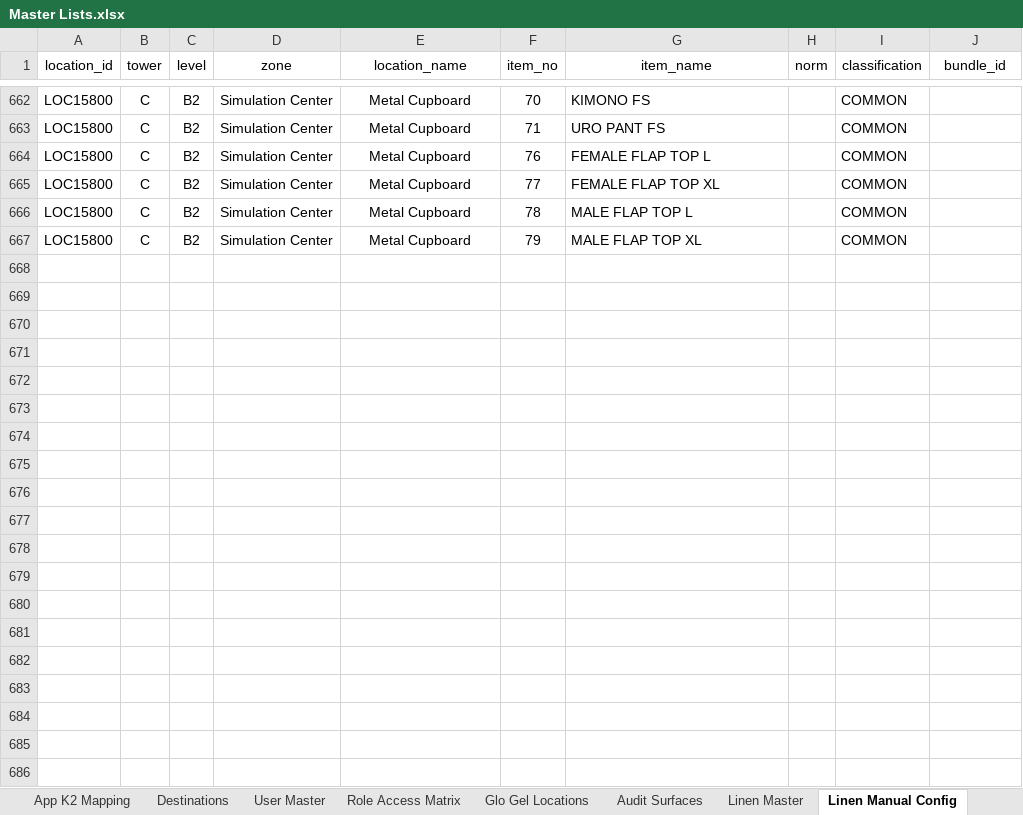
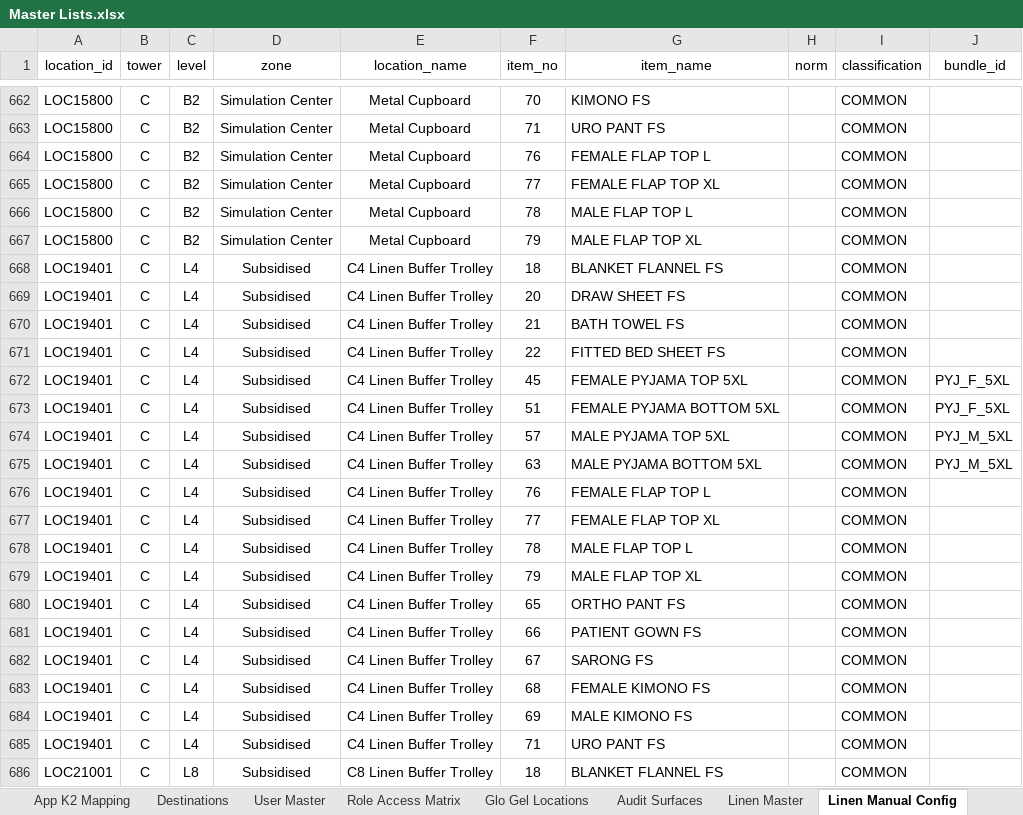
Before and after one commit to Cetusblue/housekeeping-hub, an Excel workbook: Master Lists.xlsx, sheet Linen Manual Config, drawn as a sheet; only a part is shown, gaps mark what is left out; values as stored, in another font and other column widths than the file's, no borders; the diff covers the shown part only; the diff names each change by its address in the sheet, - before the commit and + after, or states it on an @@ line.

```diff
--- a/Master Lists.xlsx (sheet Linen Manual Config)
+++ b/Master Lists.xlsx (sheet Linen Manual Config)
+row 668: LOC19401 | C | L4 | Subsidised | C4 Linen Buffer Trolley | 18 | BLANKET FLANNEL FS |  | COMMON
+row 669: LOC19401 | C | L4 | Subsidised | C4 Linen Buffer Trolley | 20 | DRAW SHEET FS |  | COMMON
+row 670: LOC19401 | C | L4 | Subsidised | C4 Linen Buffer Trolley | 21 | BATH TOWEL FS |  | COMMON
+row 671: LOC19401 | C | L4 | Subsidised | C4 Linen Buffer Trolley | 22 | FITTED BED SHEET FS |  | COMMON
+row 672: LOC19401 | C | L4 | Subsidised | C4 Linen Buffer Trolley | 45 | FEMALE PYJAMA TOP 5XL |  | COMMON | PYJ_F_5XL
+row 673: LOC19401 | C | L4 | Subsidised | C4 Linen Buffer Trolley | 51 | FEMALE PYJAMA BOTTOM 5XL |  | COMMON | PYJ_F_5XL
+row 674: LOC19401 | C | L4 | Subsidised | C4 Linen Buffer Trolley | 57 | MALE PYJAMA TOP 5XL |  | COMMON | PYJ_M_5XL
+row 675: LOC19401 | C | L4 | Subsidised | C4 Linen Buffer Trolley | 63 | MALE PYJAMA BOTTOM 5XL |  | COMMON | PYJ_M_5XL
+row 676: LOC19401 | C | L4 | Subsidised | C4 Linen Buffer Trolley | 76 | FEMALE FLAP TOP L |  | COMMON
+row 677: LOC19401 | C | L4 | Subsidised | C4 Linen Buffer Trolley | 77 | FEMALE FLAP TOP XL |  | COMMON
+row 678: LOC19401 | C | L4 | Subsidised | C4 Linen Buffer Trolley | 78 | MALE FLAP TOP L |  | COMMON
+row 679: LOC19401 | C | L4 | Subsidised | C4 Linen Buffer Trolley | 79 | MALE FLAP TOP XL |  | COMMON
+row 680: LOC19401 | C | L4 | Subsidised | C4 Linen Buffer Trolley | 65 | ORTHO PANT FS |  | COMMON
+row 681: LOC19401 | C | L4 | Subsidised | C4 Linen Buffer Trolley | 66 | PATIENT GOWN FS |  | COMMON
+row 682: LOC19401 | C | L4 | Subsidised | C4 Linen Buffer Trolley | 67 | SARONG FS |  | COMMON
+row 683: LOC19401 | C | L4 | Subsidised | C4 Linen Buffer Trolley | 68 | FEMALE KIMONO FS |  | COMMON
+row 684: LOC19401 | C | L4 | Subsidised | C4 Linen Buffer Trolley | 69 | MALE KIMONO FS |  | COMMON
+row 685: LOC19401 | C | L4 | Subsidised | C4 Linen Buffer Trolley | 71 | URO PANT FS |  | COMMON
+row 686: LOC21001 | C | L8 | Subsidised | C8 Linen Buffer Trolley | 18 | BLANKET FLANNEL FS |  | COMMON
```
Also changed, not shown: 33 added rows elsewhere in this sheet, sheet Linen Master, sheet Linen Inventory Bundle, sheet Linen Manual Bundle, sheet Linen Location Master, sheet User Master, sheet Linen Report Mapping, other sheet tabs, 23 other files.
